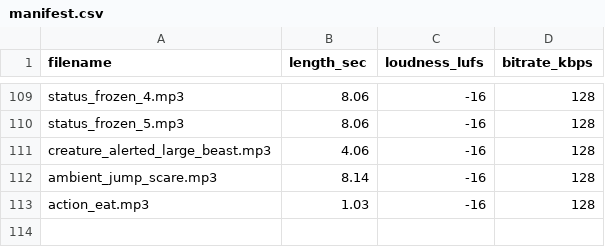
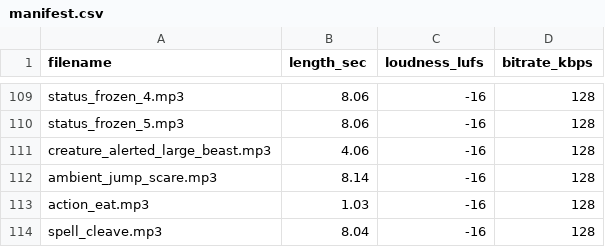
Before and after one commit to PJensen/JSHack, a CSV file: manifest.csv, drawn as a sheet; only a part is shown, gaps mark what is left out.

Commit message:
AUD: cleave

```diff
--- a/manifest.csv
+++ b/manifest.csv
@@ -113 +113,2 @@ ambient_jump_scare.mp3,8.14,-16,128
 action_eat.mp3,1.03,-16,128
+spell_cleave.mp3,8.04,-16,128
```
Also changed, not shown: 3 other files.
